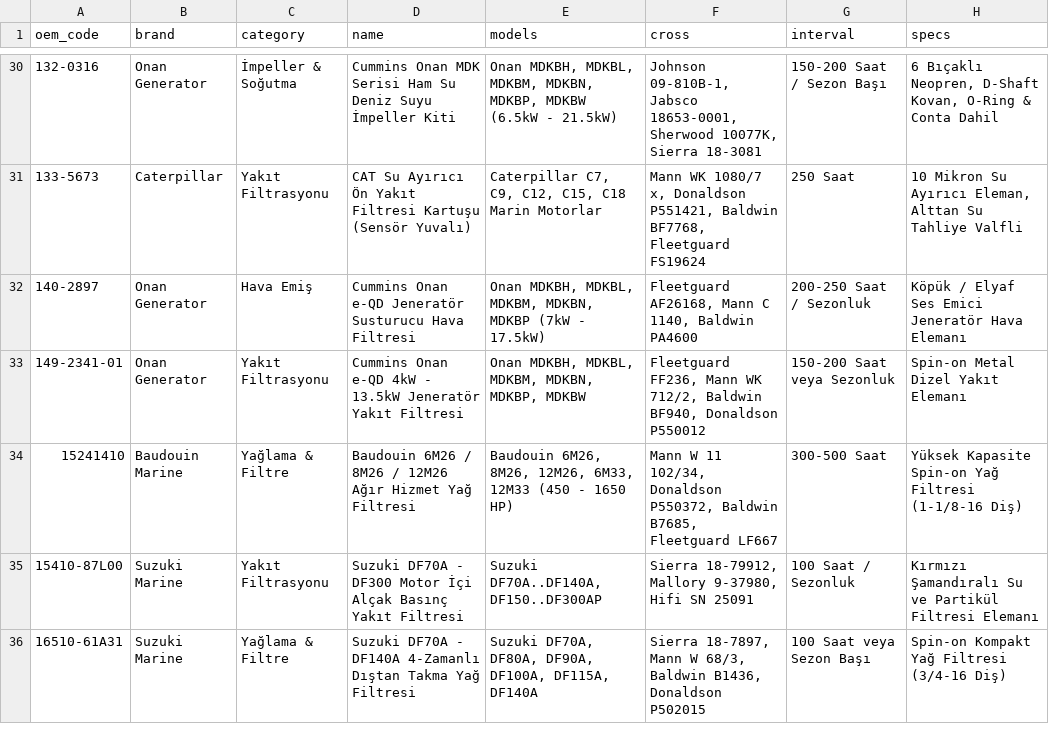
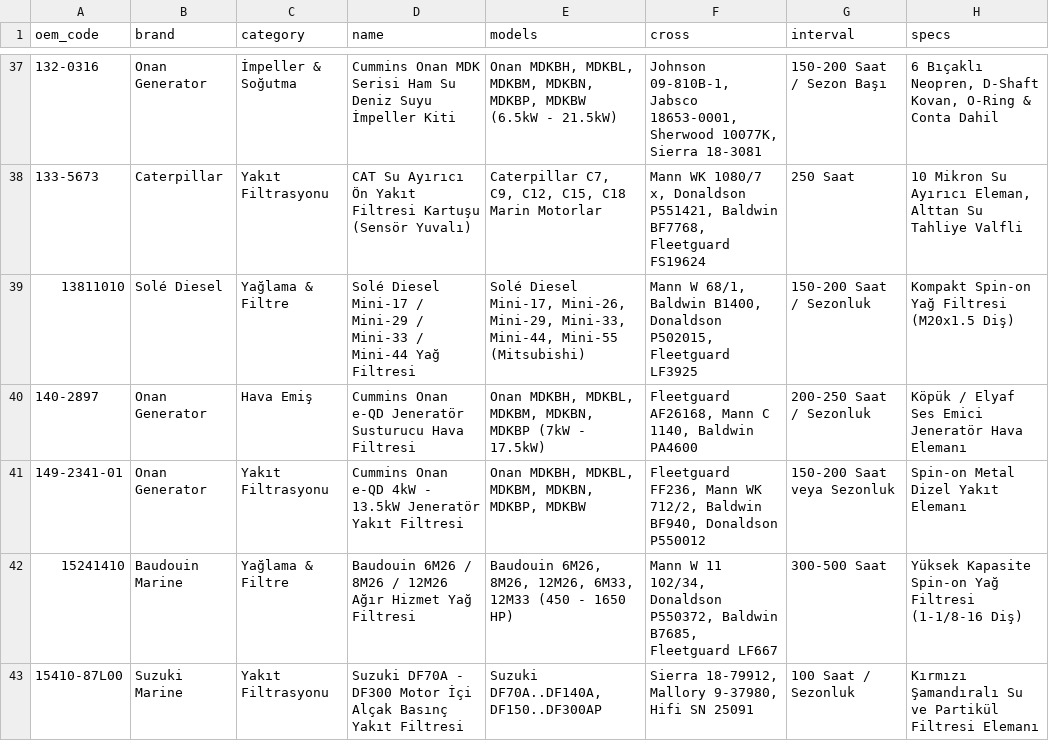
Before and after one commit to ssefakoccc/dm-marin, a CSV file: assets/data/dm_marin_master_oem_catalog.csv, drawn as a sheet; only a part is shown, gaps mark what is left out; the shorter side is filled out with more unchanged rows; the diff covers the shown part only; the diff names each change by its address in the sheet, - before the commit and + after, or states it on an @@ line.

```diff
--- a/assets/data/dm_marin_master_oem_catalog.csv
+++ b/assets/data/dm_marin_master_oem_catalog.csv
+row 39: 13811010 | Solé Diesel | Yağlama & Filtre | Solé Diesel Mini-17 / Mini-29 / Mini-33 / Mini-44 Yağ Filtresi | Solé Diesel Mini-17, Mini-26, Mini-29, Mini-33, Mini-44, Mini-55 (Mitsubishi) | Mann W 68/1, Baldwin B1400, Donaldson P502015, Fleetguard LF3925 | 150-200 Saat / Sezonluk | Kompakt Spin-on Yağ Filtresi (M20x1.5 Diş)
```
Also changed, not shown: 16 added rows and 3 removed rows elsewhere in this file, 3 other files.
